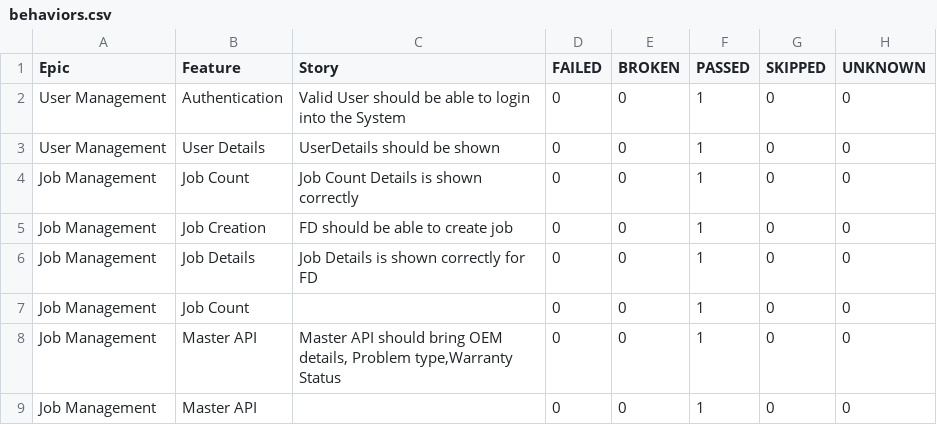
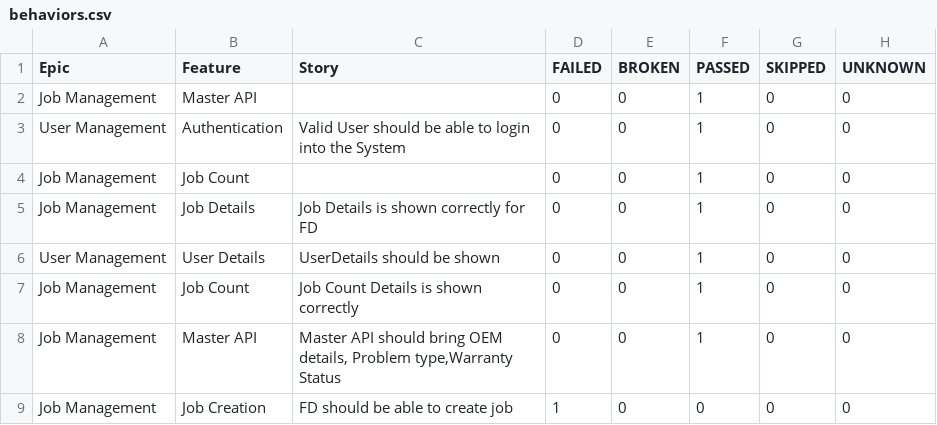
Before and after one commit to syed-sabir75/PhonexTestAutomationFramework, a CSV file: data/behaviors.csv, drawn as a sheet.

```diff
--- a/data/behaviors.csv
+++ b/data/behaviors.csv
@@ -1,9 +1,9 @@
 "Epic","Feature","Story","FAILED","BROKEN","PASSED","SKIPPED","UNKNOWN"
+"Job Management","Master API","","0","0","1","0","0"
 "User Management","Authentication","Valid User should be able to login into the System","0","0","1","0","0"
+"Job Management","Job Count","","0","0","1","0","0"
+"Job Management","Job Details","Job Details is shown correctly for FD","0","0","1","0","0"
 "User Management","User Details","UserDetails should be shown","0","0","1","0","0"
 "Job Management","Job Count","Job Count Details is shown correctly","0","0","1","0","0"
-"Job Management","Job Creation","FD should be able to create job","0","0","1","0","0"
-"Job Management","Job Details","Job Details is shown correctly for FD","0","0","1","0","0"
-"Job Management","Job Count","","0","0","1","0","0"
 "Job Management","Master API","Master API should bring OEM details, Problem type,Warranty Status","0","0","1","0","0"
-"Job Management","Master API","","0","0","1","0","0"
+"Job Management","Job Creation","FD should be able to create job","1","0","0","0","0"
```
Also changed, not shown: data/suites.csv, 58 other files.
